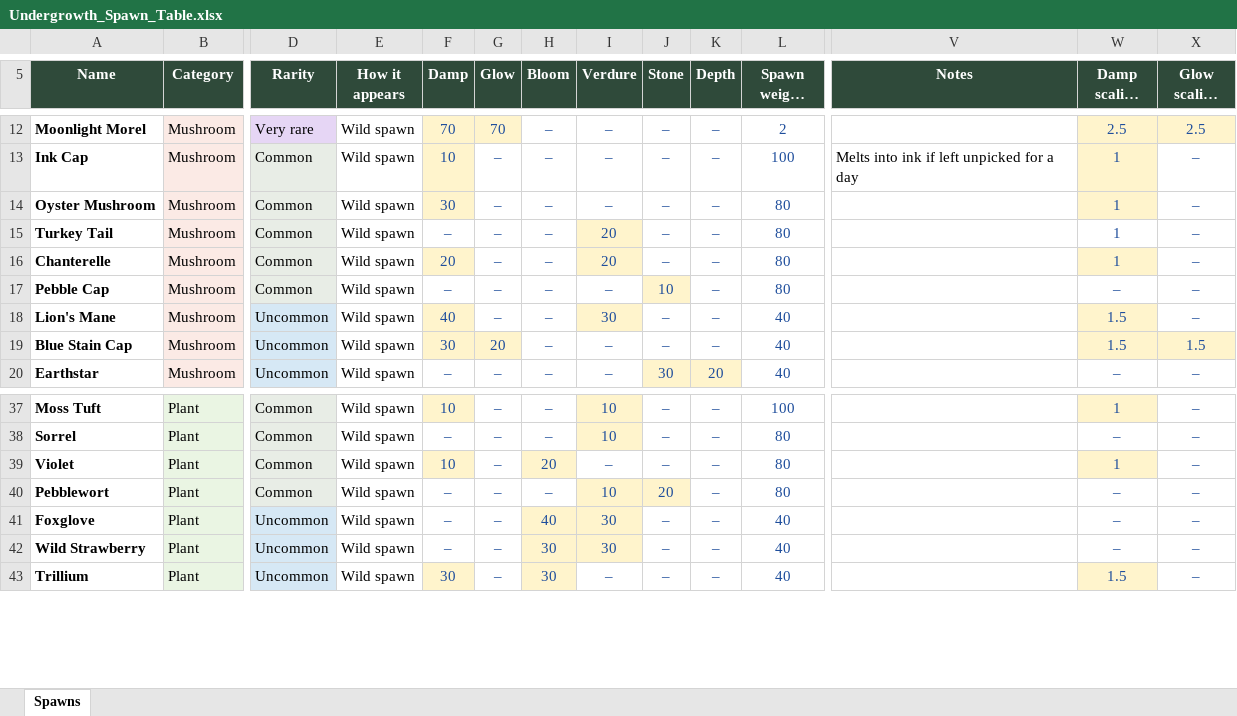
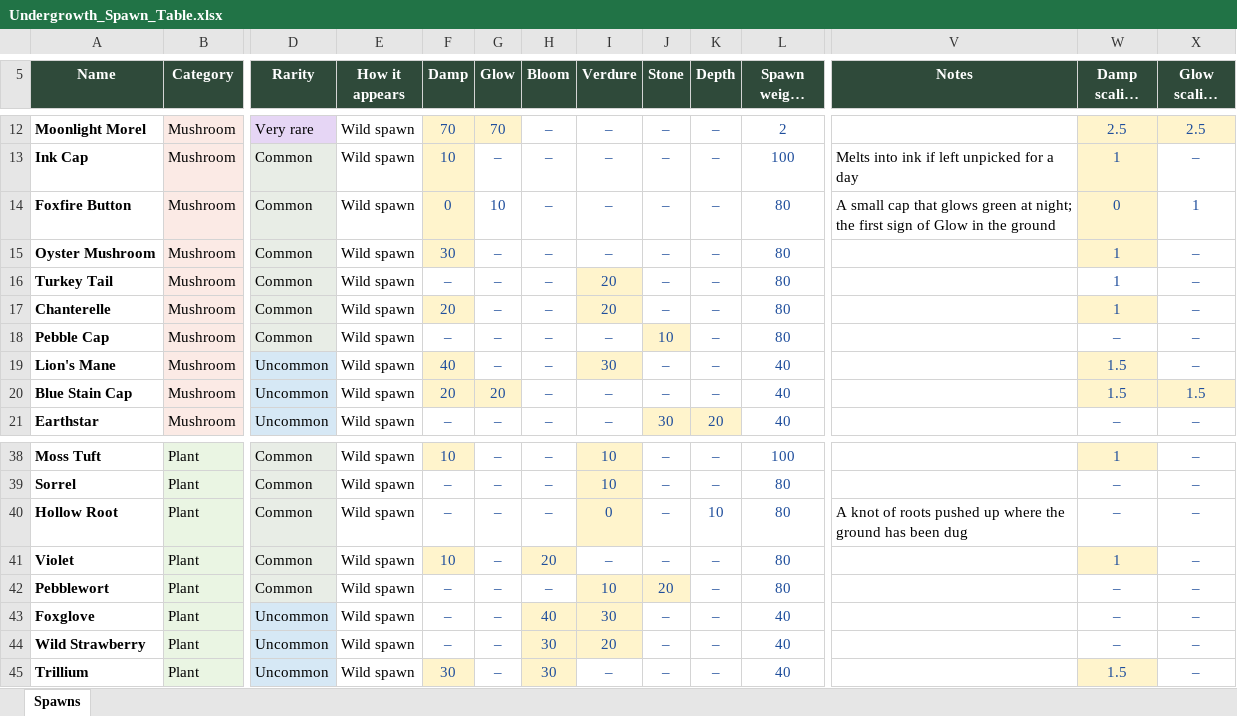
Before and after one commit to RyanHughes-RCD/Undergrowth, an Excel workbook: design/Undergrowth_Spawn_Table.xlsx, sheet Spawns, drawn as a sheet; only a part is shown, gaps mark what is left out; long unchanged cells end in …; values as stored, in another font and other column widths than the file's, no borders; addresses are those after the commit; rows hold the shown columns only; the diff names each change by its address in the sheet, - before the commit and + after, or states it on an @@ line.

```diff
--- a/design/Undergrowth_Spawn_Table.xlsx (sheet Spawns)
+++ b/design/Undergrowth_Spawn_Table.xlsx (sheet Spawns)
+row 14: Foxfire Button | Mushroom | Common | Wild spawn | 0 | 10 | – | – | – | – | 80 | A small cap that glows green at night; the first sign of Glow in the ground | 0 | 1
-F20 (Damp): 30
+F20 (Damp): 20
+row 40: Hollow Root | Plant | Common | Wild spawn | – | – | – | 0 | – | 10 | 80 | A knot of roots pushed up where the ground has been dug | – | –
-I44 (Verdure): 30
+I44 (Verdure): 20
```
Also changed, not shown: 47 other files.
